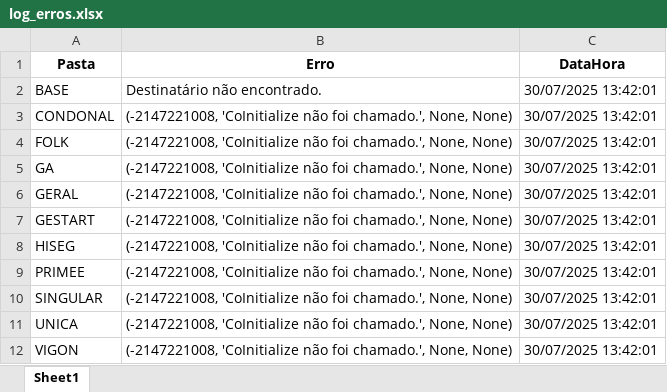
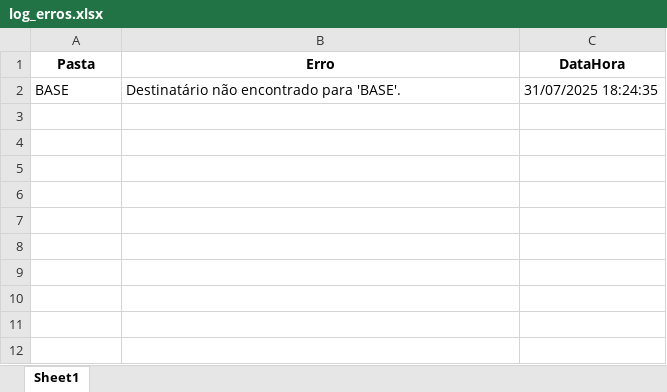
Before and after one commit to GS-Automacao/Envio-Planilha-Inadimplentes, an Excel workbook: log_erros.xlsx, sheet Sheet1, drawn as a sheet; values as stored, in another font and other column widths than the file's, no borders; the diff names each change by its address in the sheet, - before the commit and + after, or states it on an @@ line.

Commit message:
fix: correção de bugs na data de atualização

```diff
--- a/log_erros.xlsx (sheet Sheet1)
+++ b/log_erros.xlsx (sheet Sheet1)
-B2 (Erro): Destinatário não encontrado.
+B2 (Erro): Destinatário não encontrado para 'BASE'.
-C2 (DataHora): 30/07/2025 13:42:01
+C2 (DataHora): 31/07/2025 18:24:35
-row 3: CONDONAL | (-2147221008, 'CoInitialize não foi chamado.', None, None) | 30/07/2025 13:42:01
-row 4: FOLK | (-2147221008, 'CoInitialize não foi chamado.', None, None) | 30/07/2025 13:42:01
-row 5: GA | (-2147221008, 'CoInitialize não foi chamado.', None, None) | 30/07/2025 13:42:01
-row 6: GERAL | (-2147221008, 'CoInitialize não foi chamado.', None, None) | 30/07/2025 13:42:01
-row 7: GESTART | (-2147221008, 'CoInitialize não foi chamado.', None, None) | 30/07/2025 13:42:01
-row 8: HISEG | (-2147221008, 'CoInitialize não foi chamado.', None, None) | 30/07/2025 13:42:01
-row 9: PRIMEE | (-2147221008, 'CoInitialize não foi chamado.', None, None) | 30/07/2025 13:42:01
-row 10: SINGULAR | (-2147221008, 'CoInitialize não foi chamado.', None, None) | 30/07/2025 13:42:01
-row 11: UNICA | (-2147221008, 'CoInitialize não foi chamado.', None, None) | 30/07/2025 13:42:01
-row 12: VIGON | (-2147221008, 'CoInitialize não foi chamado.', None, None) | 30/07/2025 13:42:01
```
Also changed, not shown: 25 other files.
